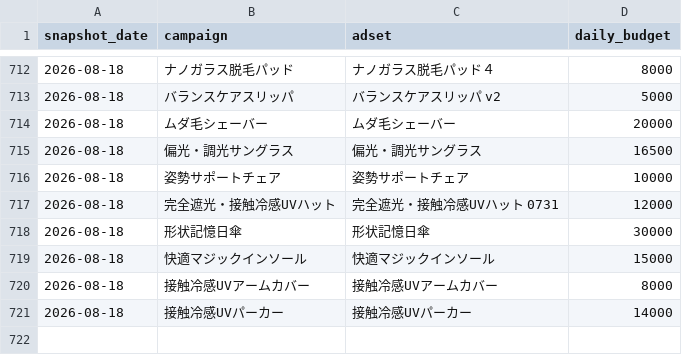
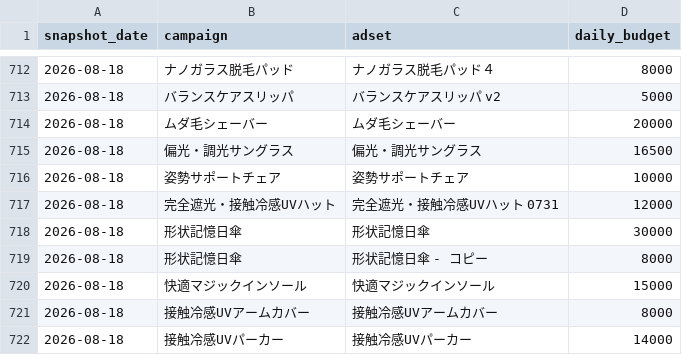
Before and after one commit to finracofficial-cmd/LOOana, a CSV file: data/budget-snapshots.csv, drawn as a sheet; only a part is shown, gaps mark what is left out; the diff names each change by its address in the sheet, - before the commit and + after, or states it on an @@ line.

```diff
--- a/data/budget-snapshots.csv
+++ b/data/budget-snapshots.csv
+row 719: 2026-08-18 | 形状記憶日傘 | 形状記憶日傘 - コピー | 8000
```
Also changed, not shown: 1 other file.
